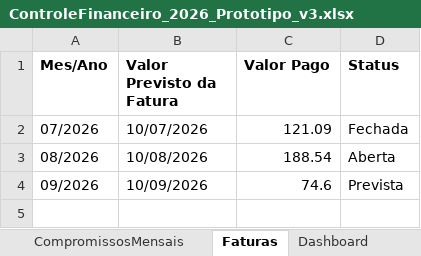
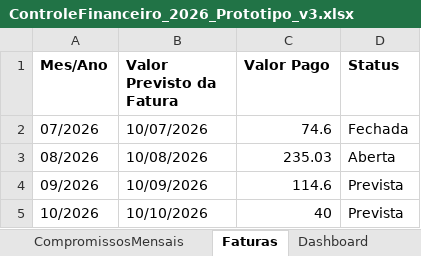
Before and after one commit to mateus22assis/MeuControle_Financeiro, an Excel workbook: ControleFinanceiro_2026_Prototipo_v3.xlsx, sheet Faturas, drawn as a sheet; values as stored, in another font and other column widths than the file's, no borders; the diff names each change by its address in the sheet, - before the commit and + after, or states it on an @@ line.

Commit message:
feat: atualiza aba Faturas automaticamente após movimentações

```diff
--- a/ControleFinanceiro_2026_Prototipo_v3.xlsx (sheet Faturas)
+++ b/ControleFinanceiro_2026_Prototipo_v3.xlsx (sheet Faturas)
-C2 (Valor Pago): 121.09
+C2 (Valor Pago): 74.6
-C3 (Valor Pago): 188.54
+C3 (Valor Pago): 235.03
-C4 (Valor Pago): 74.6
+C4 (Valor Pago): 114.6
+row 5: 10/2026 | 10/10/2026 | 40 | Prevista
```
Also changed, not shown: sheet Movimentacoes, 2 other files.
